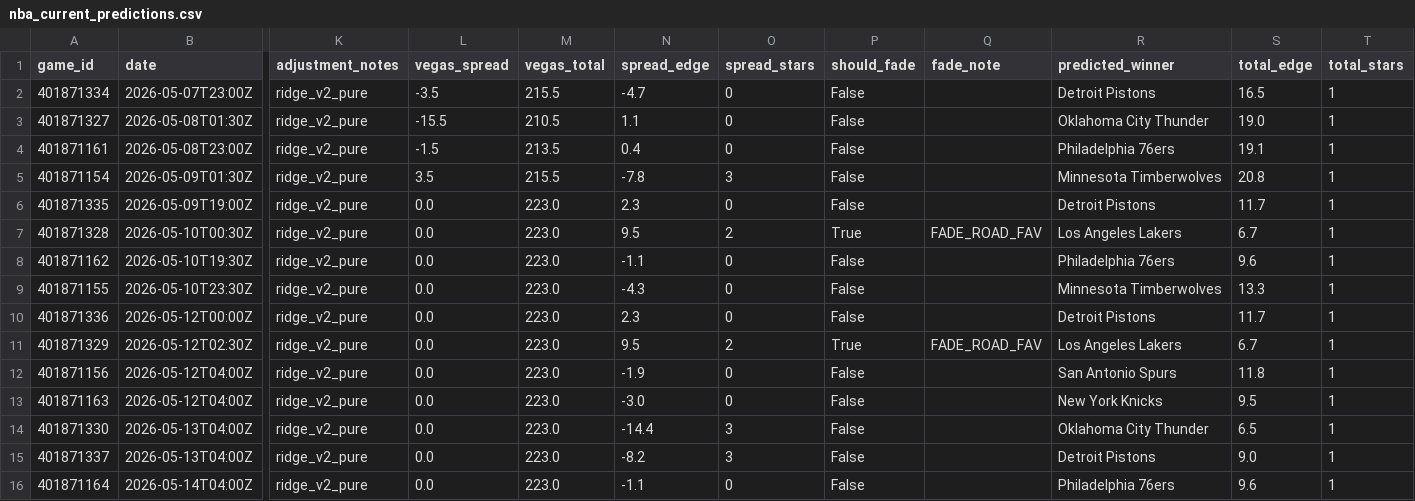
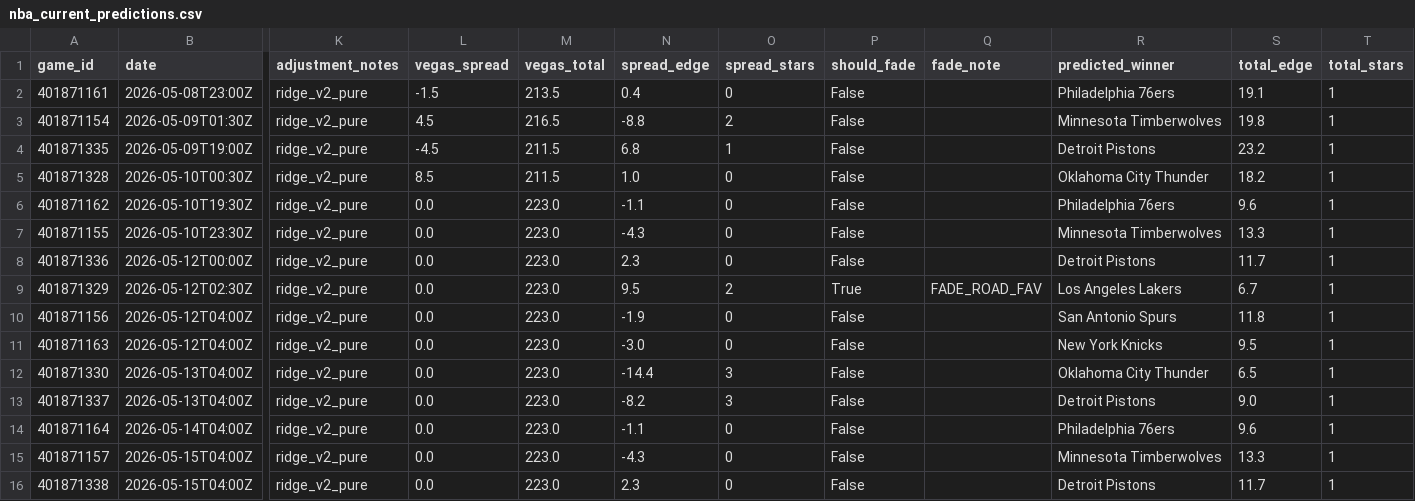
Before and after one commit to mckayje3/eagle-sports, a CSV file: nba_current_predictions.csv, drawn as a sheet; only a part is shown, gaps mark what is left out; removed rows and columns are numbered as before the commit, all else as after; rows hold the shown columns only; the diff names each change by its address in the sheet, - before the commit and + after, or states it on an @@ line.

```diff
--- a/nba_current_predictions.csv
+++ b/nba_current_predictions.csv
-row 2: 401871334 | 2026-05-07T23:00Z | ridge_v2_pure | -3.5 | 215.5 | -4.7 | 0 | False |  | Detroit Pistons | 16.5 | 1
-row 3: 401871327 | 2026-05-08T01:30Z | ridge_v2_pure | -15.5 | 210.5 | 1.1 | 0 | False |  | Oklahoma City Thunder | 19.0 | 1
-L3 (vegas_spread): 3.5
+L3 (vegas_spread): 4.5
-M3 (vegas_total): 215.5
+M3 (vegas_total): 216.5
-N3 (spread_edge): -7.8
+N3 (spread_edge): -8.8
-O3 (spread_stars): 3
+O3 (spread_stars): 2
-S3 (total_edge): 20.8
+S3 (total_edge): 19.8
-L4 (vegas_spread): 0.0
+L4 (vegas_spread): -4.5
-M4:M5 (vegas_total): 223.0
+M4:M5 (vegas_total): 211.5
-N4 (spread_edge): 2.3
+N4 (spread_edge): 6.8
-O4 (spread_stars): 0
+O4 (spread_stars): 1
-S4 (total_edge): 11.7
+S4 (total_edge): 23.2
-L5 (vegas_spread): 0.0
+L5 (vegas_spread): 8.5
-N5 (spread_edge): 9.5
+N5 (spread_edge): 1.0
-O5 (spread_stars): 2
+O5 (spread_stars): 0
-P5 (should_fade): True
+P5 (should_fade): False
-Q5 (fade_note): FADE_ROAD_FAV
+Q5 (fade_note): (empty)
-R5 (predicted_winner): Los Angeles Lakers
+R5 (predicted_winner): Oklahoma City Thunder
-S5 (total_edge): 6.7
+S5 (total_edge): 18.2
+row 15: 401871157 | 2026-05-15T04:00Z | ridge_v2_pure | 0.0 | 223.0 | -4.3 | 0 | False |  | Minnesota Timberwolves | 13.3 | 1
+row 16: 401871338 | 2026-05-15T04:00Z | ridge_v2_pure | 0.0 | 223.0 | 2.3 | 0 | False |  | Detroit Pistons | 11.7 | 1
```
Also changed, not shown: nhl_current_predictions.csv, 2 other files.
